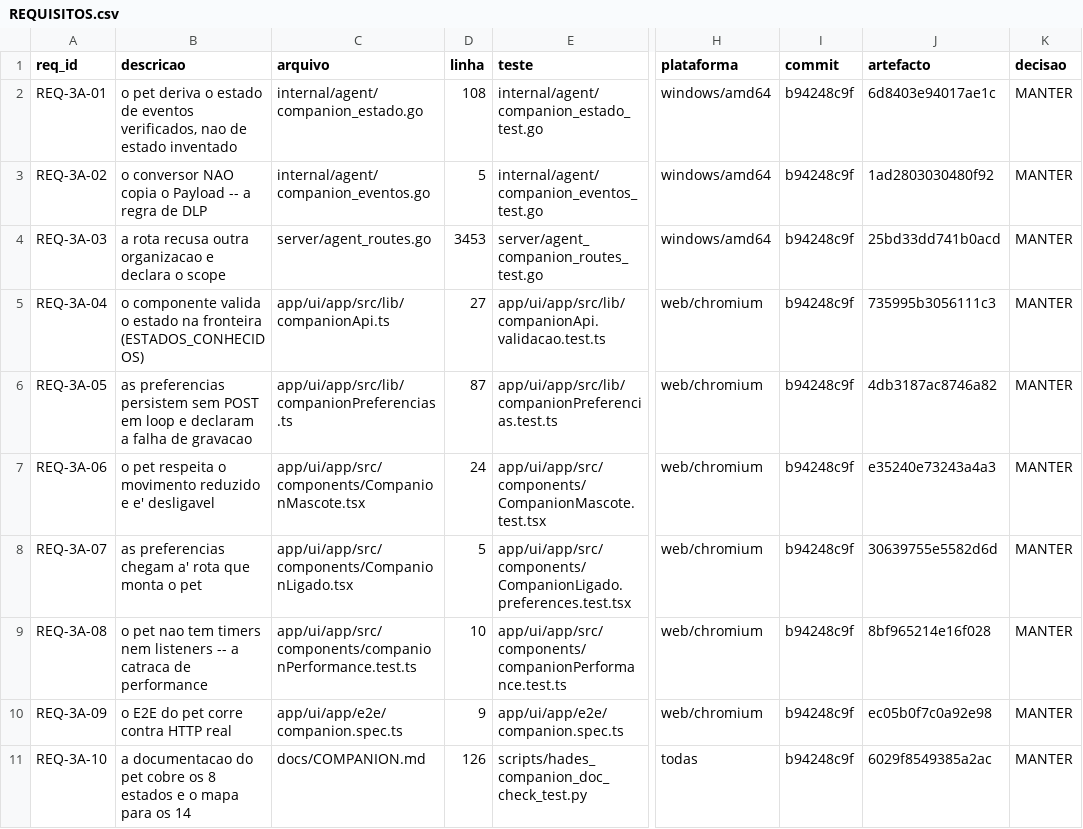
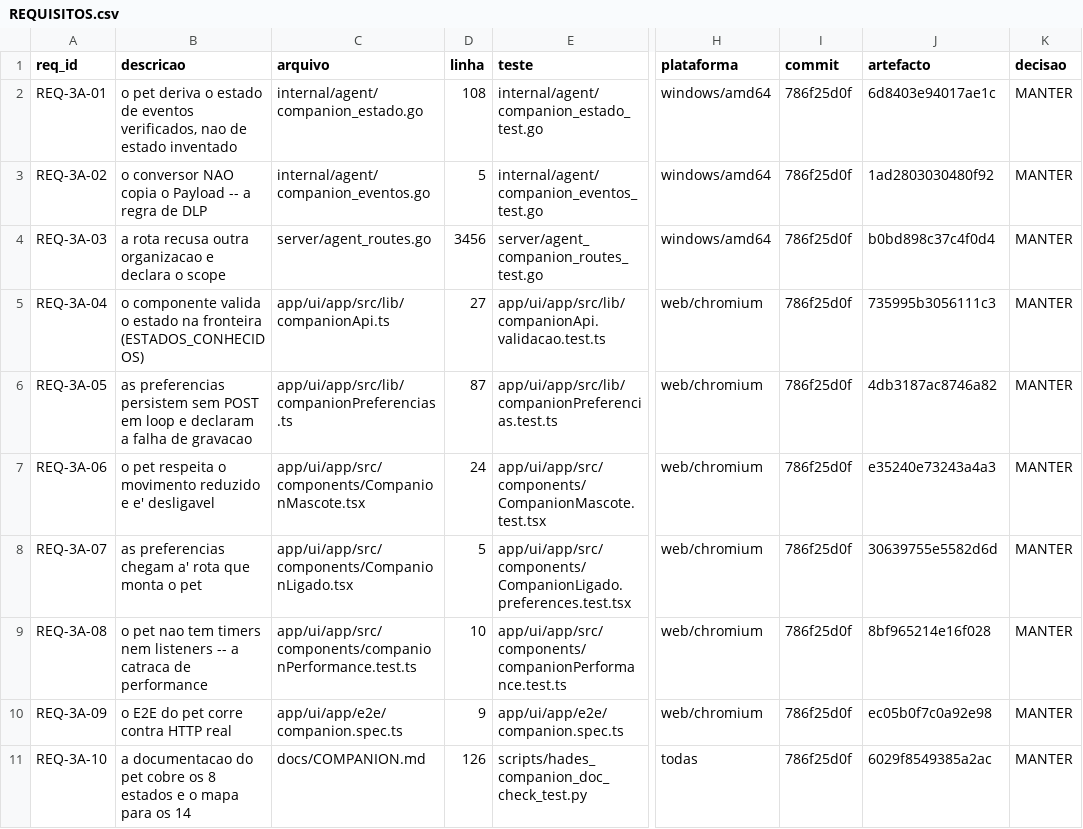
Before and after one commit to DZ23-LTDA/hades-ollama, a CSV file: docs/audit/REQUISITOS.csv, drawn as a sheet; only a part is shown, gaps mark what is left out; the diff names each change by its address in the sheet, - before the commit and + after, or states it on an @@ line.

```diff
--- a/docs/audit/REQUISITOS.csv
+++ b/docs/audit/REQUISITOS.csv
-I2:I11 (commit): b94248c9f
+I2:I11 (commit): 786f25d0f
-D4 (linha): 3453
+D4 (linha): 3456
-J4 (artefacto): 25bd33dd741b0acd
+J4 (artefacto): b0bd898c37c4f0d4
```
Also changed, not shown: 12 other files.
